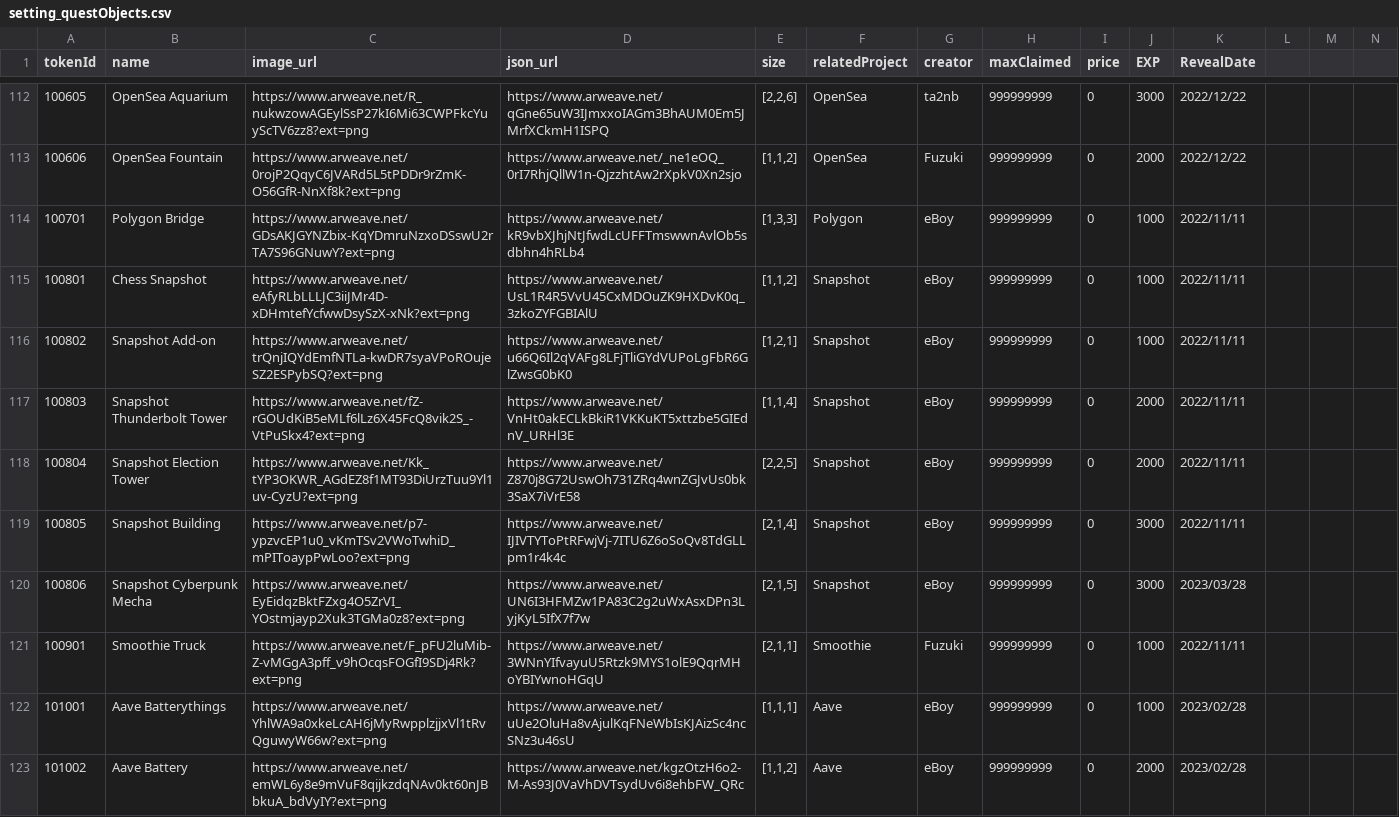
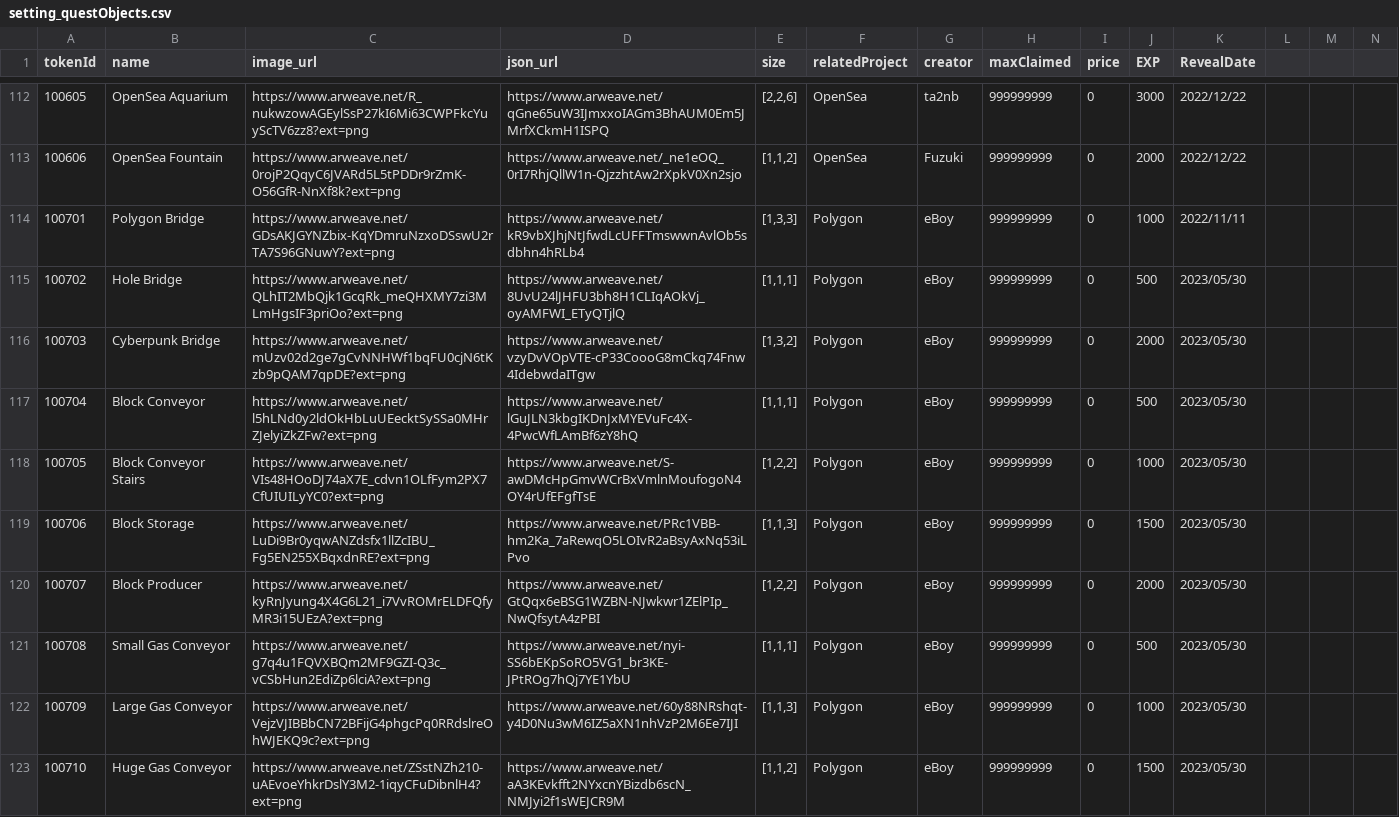
Before and after one commit to PHI-LABS-INC/Polygon-phi-contract, a CSV file: tasks/scripts/csv/setting_questObjects.csv, drawn as a sheet; only a part is shown, gaps mark what is left out; the shorter side is filled out with more unchanged rows; rows hold the shown columns only; the diff covers the shown part only; the diff names each change by its address in the sheet, - before the commit and + after, or states it on an @@ line.

Commit message:
feat: polygon

```diff
--- a/tasks/scripts/csv/setting_questObjects.csv
+++ b/tasks/scripts/csv/setting_questObjects.csv
+row 115: 100702 | Hole Bridge | https://www.arweave.net/QLhIT2MbQjk1GcqRk_meQHXMY7zi3MLmHgsIF3priOo?ext=png | https://www.arweave.net/8UvU24lJHFU3bh8H1CLIqAOkVj_oyAMFWI_ETyQTjlQ | [1,1,1] | Polygon | eBoy | 999999999 | 0 | 500 | 2023/05/30
+row 116: 100703 | Cyberpunk Bridge | https://www.arweave.net/mUzv02d2ge7gCvNNHWf1bqFU0cjN6tKzb9pQAM7qpDE?ext=png | https://www.arweave.net/vzyDvVOpVTE-cP33CoooG8mCkq74Fnw4IdebwdaITgw | [1,3,2] | Polygon | eBoy | 999999999 | 0 | 2000 | 2023/05/30
+row 117: 100704 | Block Conveyor | https://www.arweave.net/l5hLNd0y2ldOkHbLuUEecktSySSa0MHrZJelyiZkZFw?ext=png | https://www.arweave.net/lGuJLN3kbgIKDnJxMYEVuFc4X-4PwcWfLAmBf6zY8hQ | [1,1,1] | Polygon | eBoy | 999999999 | 0 | 500 | 2023/05/30
+row 118: 100705 | Block Conveyor Stairs | https://www.arweave.net/VIs48HOoDJ74aX7E_cdvn1OLfFym2PX7CfUIUILyYC0?ext=png | https://www.arweave.net/S-awDMcHpGmvWCrBxVmlnMoufogoN4OY4rUfEFgfTsE | [1,2,2] | Polygon | eBoy | 999999999 | 0 | 1000 | 2023/05/30
+row 119: 100706 | Block Storage | https://www.arweave.net/LuDi9Br0yqwANZdsfx1llZcIBU_Fg5EN255XBqxdnRE?ext=png | https://www.arweave.net/PRc1VBB-hm2Ka_7aRewqO5LOIvR2aBsyAxNq53iLPvo | [1,1,3] | Polygon | eBoy | 999999999 | 0 | 1500 | 2023/05/30
+row 120: 100707 | Block Producer | https://www.arweave.net/kyRnJyung4X4G6L21_i7VvROMrELDFQfyMR3i15UEzA?ext=png | https://www.arweave.net/GtQqx6eBSG1WZBN-NJwkwr1ZElPIp_NwQfsytA4zPBI | [1,2,2] | Polygon | eBoy | 999999999 | 0 | 2000 | 2023/05/30
+row 121: 100708 | Small Gas Conveyor | https://www.arweave.net/g7q4u1FQVXBQm2MF9GZI-Q3c_vCSbHun2EdiZp6lciA?ext=png | https://www.arweave.net/nyi-SS6bEKpSoRO5VG1_br3KE-JPtROg7hQj7YE1YbU | [1,1,1] | Polygon | eBoy | 999999999 | 0 | 500 | 2023/05/30
+row 122: 100709 | Large Gas Conveyor | https://www.arweave.net/VejzVJIBBbCN72BFijG4phgcPq0RRdslreOhWJEKQ9c?ext=png | https://www.arweave.net/60y88NRshqt-y4D0Nu3wM6IZ5aXN1nhVzP2M6Ee7IJI | [1,1,3] | Polygon | eBoy | 999999999 | 0 | 1000 | 2023/05/30
+row 123: 100710 | Huge Gas Conveyor | https://www.arweave.net/ZSstNZh210-uAEvoeYhkrDslY3M2-1iqyCFuDibnlH4?ext=png | https://www.arweave.net/aA3KEvkfft2NYxcnYBizdb6scN_NMJyi2f1sWEJCR9M | [1,1,2] | Polygon | eBoy | 999999999 | 0 | 1500 | 2023/05/30
```
Also changed, not shown: 9 added rows elsewhere in this file, tasks/scripts/csv/setting_baseplate.csv, tasks/scripts/csv/setting_freeObjects.csv, 2 other files.
